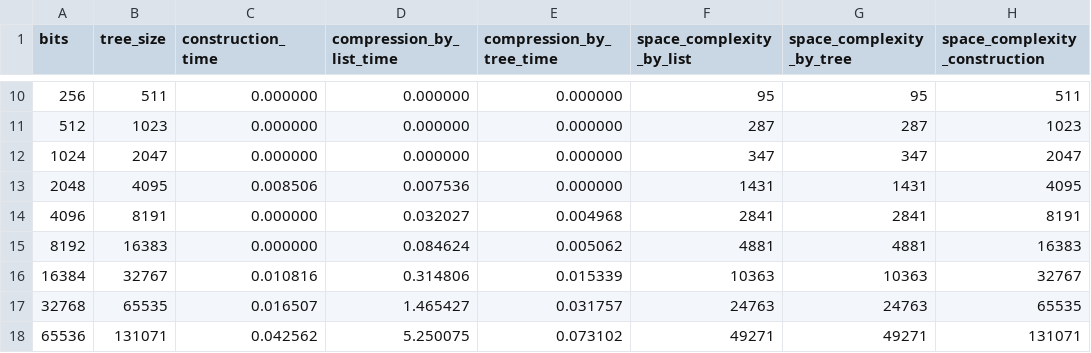
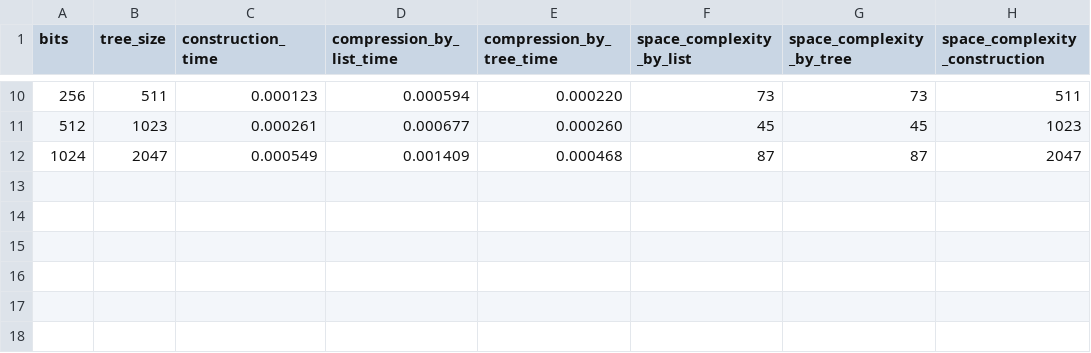
Before and after one commit to ZhangAriane/projet_ouv, a CSV file: arbre_times.csv, drawn as a sheet; only a part is shown, gaps mark what is left out; the diff covers the shown part only.

```diff
--- a/arbre_times.csv
+++ b/arbre_times.csv
@@ -10,9 +10,3 @@ bits, tree_size, construction_time, compression_by_list_time, compression_by_tre
-256, 511, 0.000000, 0.000000, 0.000000, 95, 95, 511
-512, 1023, 0.000000, 0.000000, 0.000000, 287, 287, 1023
-1024, 2047, 0.000000, 0.000000, 0.000000, 347, 347, 2047
-2048, 4095, 0.008506, 0.007536, 0.000000, 1431, 1431, 4095
-4096, 8191, 0.000000, 0.032027, 0.004968, 2841, 2841, 8191
-8192, 16383, 0.000000, 0.084624, 0.005062, 4881, 4881, 16383
-16384, 32767, 0.010816, 0.314806, 0.015339, 10363, 10363, 32767
-32768, 65535, 0.016507, 1.465427, 0.031757, 24763, 24763, 65535
-65536, 131071, 0.042562, 5.250075, 0.073102, 49271, 49271, 131071
+256, 511, 0.000123, 0.000594, 0.000220, 73, 73, 511
+512, 1023, 0.000261, 0.000677, 0.000260, 45, 45, 1023
+1024, 2047, 0.000549, 0.001409, 0.000468, 87, 87, 2047
```
Also changed, not shown: 33 edited cells elsewhere in this file, 5 other files.
